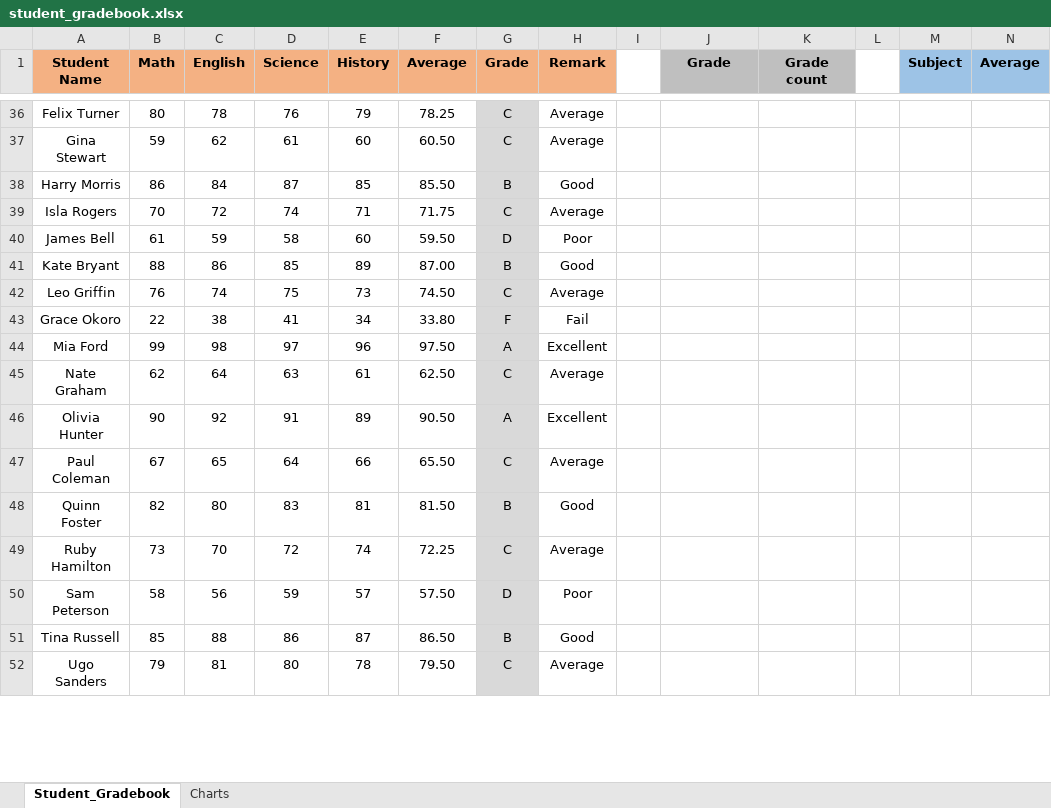
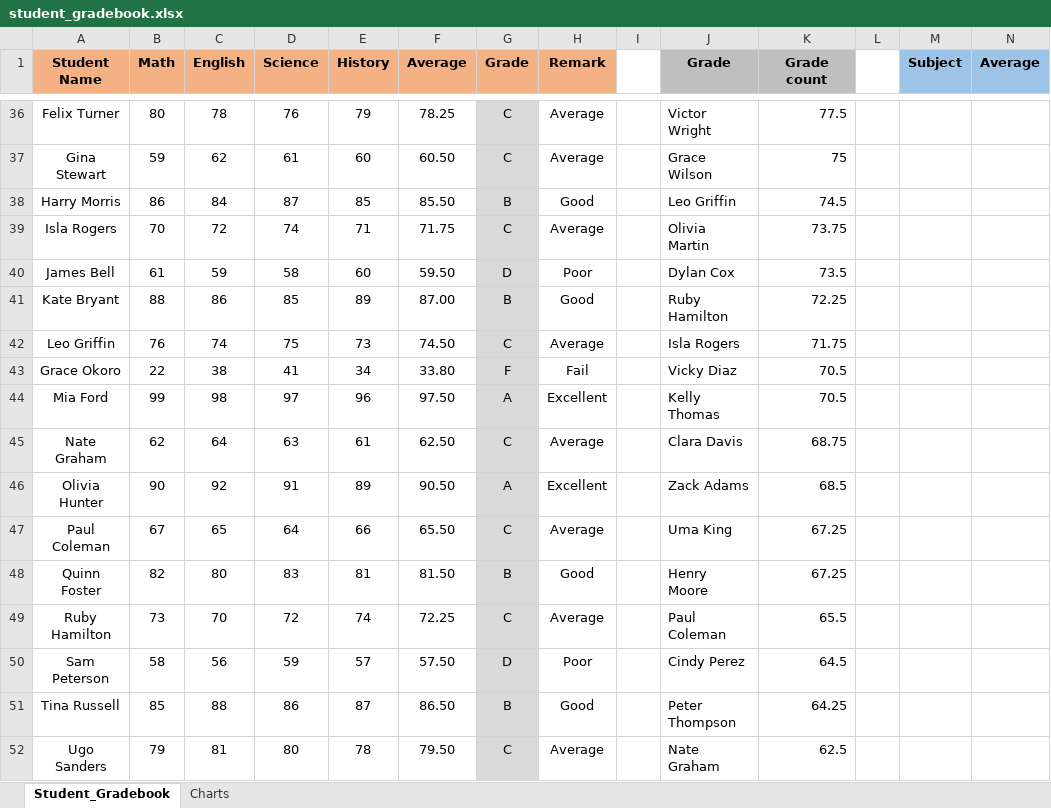
Before and after one commit to HerryTech/Excel-Analysis-Projects, an Excel workbook: Student_Gradebook/student_gradebook.xlsx, sheet Student_Gradebook, drawn as a sheet; only a part is shown, gaps mark what is left out; values as stored, in another font and other column widths than the file's, no borders; conditional formats not drawn; the diff covers the shown part only; the diff names each change by its address in the sheet, - before the commit and + after, or states it on an @@ line.

```diff
--- a/Student_Gradebook/student_gradebook.xlsx (sheet Student_Gradebook)
+++ b/Student_Gradebook/student_gradebook.xlsx (sheet Student_Gradebook)
-J36 (Grade): (empty)
+J36 (Grade): Victor Wright
-K36 (Grade count): (empty)
+K36 (Grade count): 77.5
-J37 (Grade): (empty)
+J37 (Grade): Grace Wilson
-K37 (Grade count): (empty)
+K37 (Grade count): 75
-J38 (Grade): (empty)
+J38 (Grade): Leo Griffin
-K38 (Grade count): (empty)
+K38 (Grade count): 74.5
-J39 (Grade): (empty)
+J39 (Grade): Olivia Martin
-K39 (Grade count): (empty)
+K39 (Grade count): 73.75
-J40 (Grade): (empty)
+J40 (Grade): Dylan Cox
-K40 (Grade count): (empty)
+K40 (Grade count): 73.5
-J41 (Grade): (empty)
+J41 (Grade): Ruby Hamilton
-K41 (Grade count): (empty)
+K41 (Grade count): 72.25
-J42 (Grade): (empty)
+J42 (Grade): Isla Rogers
-K42 (Grade count): (empty)
+K42 (Grade count): 71.75
-J43 (Grade): (empty)
+J43 (Grade): Vicky Diaz
-K43:K44 (Grade count): (empty)
+K43:K44 (Grade count): 70.5
-J44 (Grade): (empty)
+J44 (Grade): Kelly Thomas
-J45 (Grade): (empty)
+J45 (Grade): Clara Davis
-K45 (Grade count): (empty)
+K45 (Grade count): 68.75
-J46 (Grade): (empty)
+J46 (Grade): Zack Adams
-K46 (Grade count): (empty)
+K46 (Grade count): 68.5
-J47 (Grade): (empty)
+J47 (Grade): Uma King
-K47:K48 (Grade count): (empty)
+K47:K48 (Grade count): 67.25
-J48 (Grade): (empty)
+J48 (Grade): Henry Moore
-J49 (Grade): (empty)
+J49 (Grade): Paul Coleman
-K49 (Grade count): (empty)
+K49 (Grade count): 65.5
-J50 (Grade): (empty)
+J50 (Grade): Cindy Perez
-K50 (Grade count): (empty)
+K50 (Grade count): 64.5
-J51 (Grade): (empty)
+J51 (Grade): Peter Thompson
-K51 (Grade count): (empty)
+K51 (Grade count): 64.25
-J52 (Grade): (empty)
+J52 (Grade): Nate Graham
-K52 (Grade count): (empty)
+K52 (Grade count): 62.5
```
Also changed, not shown: 9 added rows, 83 edited cells, cell formats and merged cells elsewhere in this sheet, charts or pictures.
